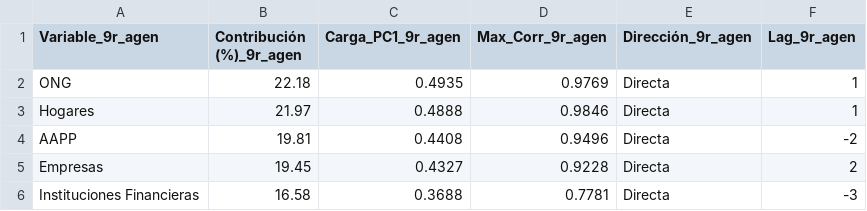
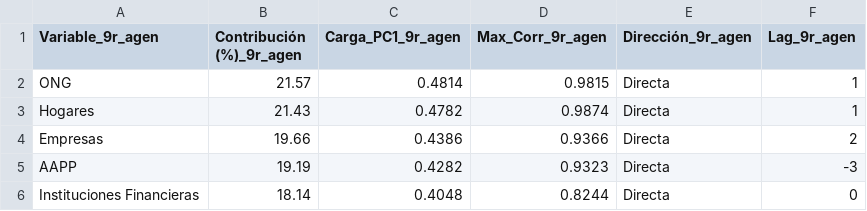
Before and after one commit to LuisaOGH/TFM_archivos, a CSV file: df_9r_agen_tabla.csv, drawn as a sheet.

Commit message:
Actualizando df_9r_agen_tabla.csv desde Colab

```diff
--- a/df_9r_agen_tabla.csv
+++ b/df_9r_agen_tabla.csv
@@ -1,6 +1,6 @@
 Variable_9r_agen,Contribución (%)_9r_agen,Carga_PC1_9r_agen,Max_Corr_9r_agen,Dirección_9r_agen,Lag_9r_agen
-ONG,22.18,0.4935,0.9769,Directa,1
-Hogares,21.97,0.4888,0.9846,Directa,1
-AAPP,19.81,0.4408,0.9496,Directa,-2
-Empresas,19.45,0.4327,0.9228,Directa,2
-Instituciones Financieras,16.58,0.3688,0.7781,Directa,-3
+ONG,21.57,0.4814,0.9815,Directa,1
+Hogares,21.43,0.4782,0.9874,Directa,1
+Empresas,19.66,0.4386,0.9366,Directa,2
+AAPP,19.19,0.4282,0.9323,Directa,-3
+Instituciones Financieras,18.14,0.4048,0.8244,Directa,0
```
